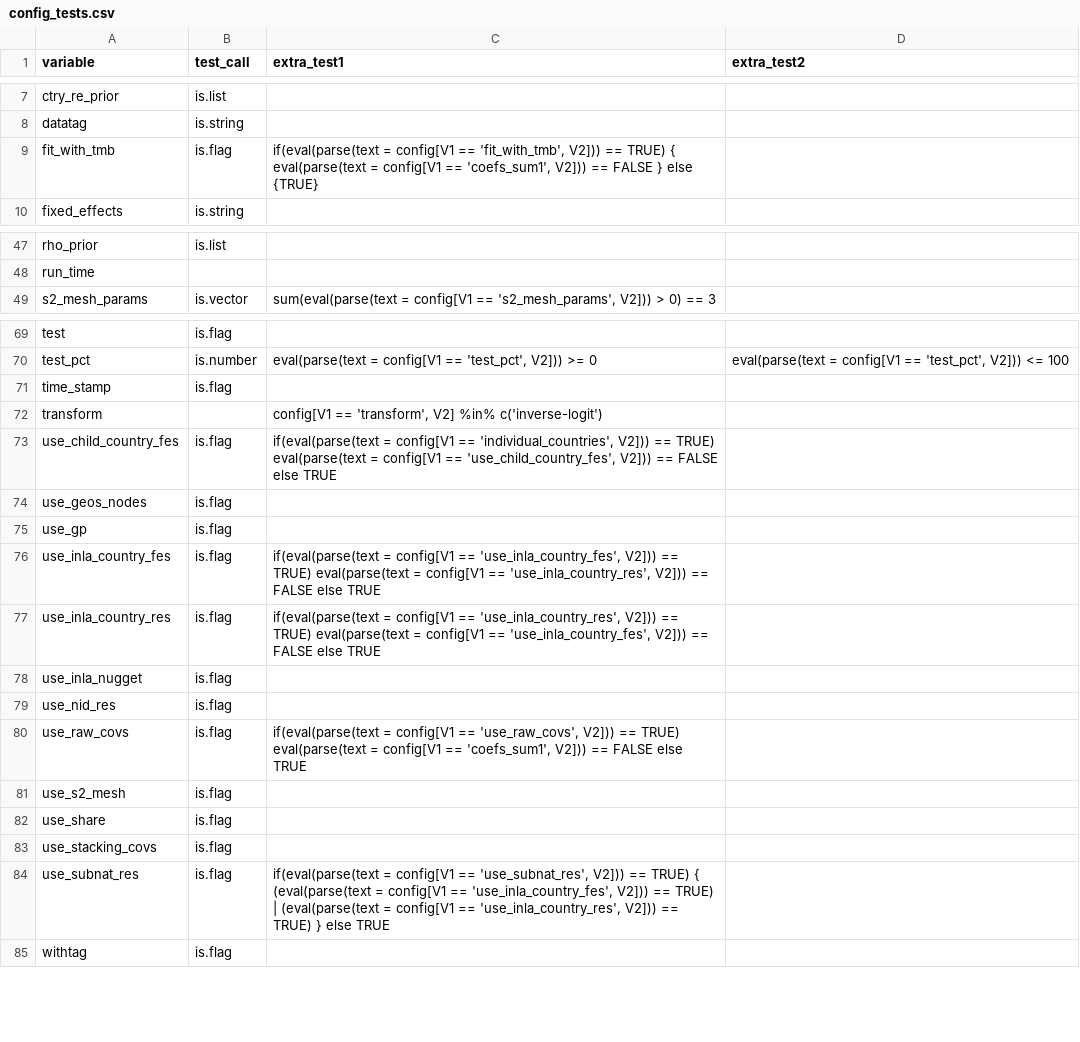
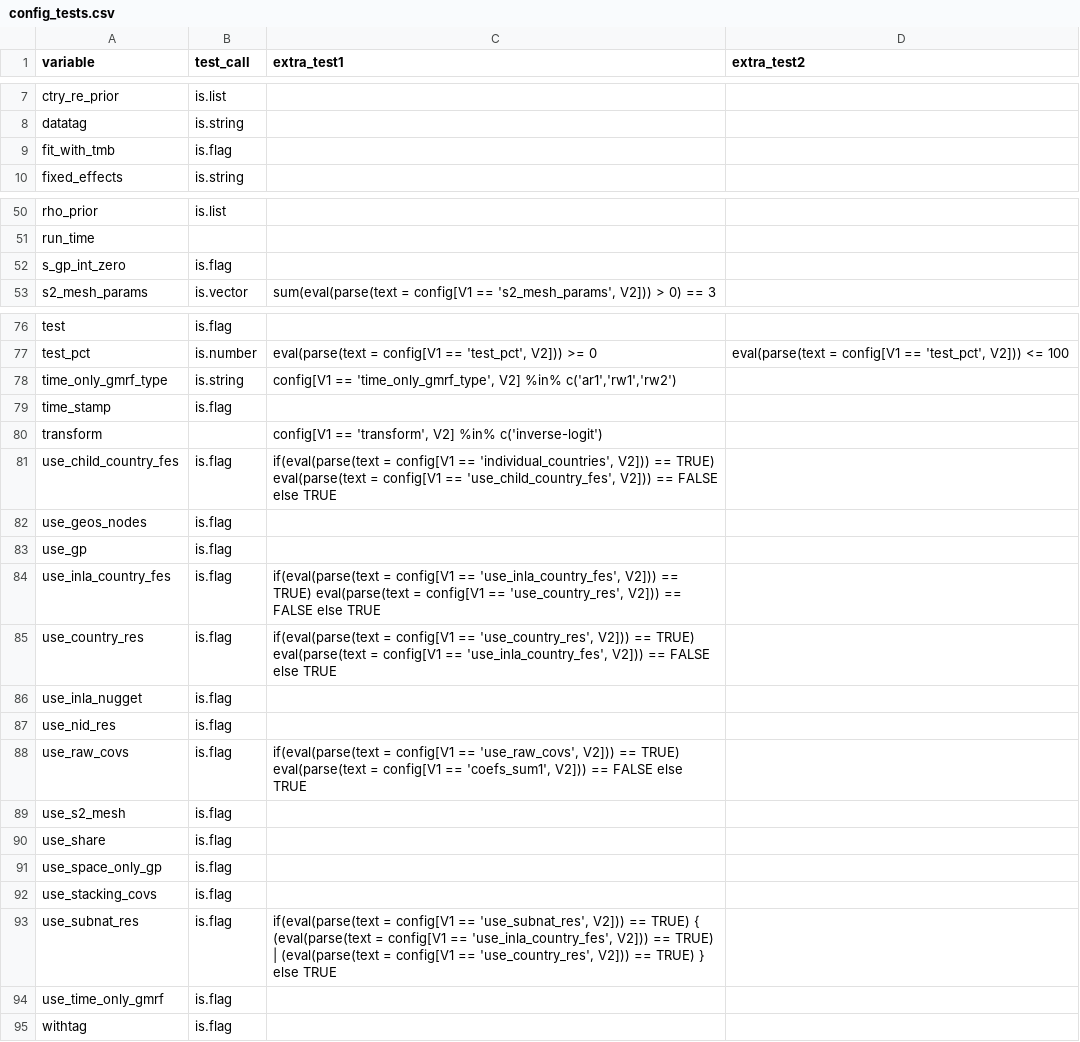
Before and after one commit to jfrostad/hap, a CSV file: mbg_central/share_scripts/common_inputs/config_tests.csv, drawn as a sheet; only a part is shown, gaps mark what is left out; the diff covers the shown part only.

```diff
--- a/mbg_central/share_scripts/common_inputs/config_tests.csv
+++ b/mbg_central/share_scripts/common_inputs/config_tests.csv
@@ -8,3 +8,3 @@ ctry_re_prior,is.list,"",""
 datatag,is.string,"",""
-fit_with_tmb,is.flag,"if(eval(parse(text = config[V1 == 'fit_with_tmb', V2])) == TRUE) { eval(parse(text = config[V1 == 'coefs_sum1', V2]))  == FALSE } else {TRUE}",""
+fit_with_tmb,is.flag,"",""
 fixed_effects,is.string,"",""
@@ -48,2 +51,3 @@ rho_prior,is.list,"",""
 run_time,"","",""
+s_gp_int_zero,is.flag,"",""
 s2_mesh_params,is.vector,"sum(eval(parse(text = config[V1 == 's2_mesh_params', V2])) > 0) == 3",""
@@ -70,2 +77,3 @@ test,is.flag,"",""
 test_pct,is.number,"eval(parse(text = config[V1 == 'test_pct', V2])) >= 0 ","eval(parse(text = config[V1 == 'test_pct', V2])) <= 100"
+time_only_gmrf_type,is.string,"config[V1 == 'time_only_gmrf_type', V2] %in% c('ar1','rw1','rw2')",""
 time_stamp,is.flag,"",""
@@ -75,4 +83,4 @@ use_geos_nodes,is.flag,"",""
 use_gp,is.flag,"",""
-use_inla_country_fes,is.flag,"if(eval(parse(text = config[V1 == 'use_inla_country_fes', V2])) == TRUE) eval(parse(text = config[V1 == 'use_inla_country_res', V2]))  == FALSE else TRUE",""
-use_inla_country_res,is.flag,"if(eval(parse(text = config[V1 == 'use_inla_country_res', V2])) == TRUE) eval(parse(text = config[V1 == 'use_inla_country_fes', V2]))  == FALSE else TRUE",""
+use_inla_country_fes,is.flag,"if(eval(parse(text = config[V1 == 'use_inla_country_fes', V2])) == TRUE) eval(parse(text = config[V1 == 'use_country_res', V2]))  == FALSE else TRUE",""
+use_country_res,is.flag,"if(eval(parse(text = config[V1 == 'use_country_res', V2])) == TRUE) eval(parse(text = config[V1 == 'use_inla_country_fes', V2]))  == FALSE else TRUE",""
 use_inla_nugget,is.flag,"",""
@@ -82,4 +90,6 @@ use_s2_mesh,is.flag,"",""
 use_share,is.flag,"",""
+use_space_only_gp,is.flag,"",""
 use_stacking_covs,is.flag,"",""
-use_subnat_res,is.flag,"if(eval(parse(text = config[V1 == 'use_subnat_res', V2])) == TRUE) { (eval(parse(text = config[V1 == 'use_inla_country_fes', V2]))  == TRUE) | (eval(parse(text = config[V1 == 'use_inla_country_res', V2]))  == TRUE) } else TRUE",""
+use_subnat_res,is.flag,"if(eval(parse(text = config[V1 == 'use_subnat_res', V2])) == TRUE) { (eval(parse(text = config[V1 == 'use_inla_country_fes', V2]))  == TRUE) | (eval(parse(text = config[V1 == 'use_country_res', V2]))  == TRUE) } else TRUE",""
+use_time_only_gmrf,is.flag,"",""
 withtag,is.flag,"",""
```
Also changed, not shown: 12 added rows and 1 edited cell elsewhere in this file, mbg_central/share_scripts/common_inputs/config_description.csv, mbg_central/share_scripts/common_inputs/config_must_haves.csv, 18 other files.
